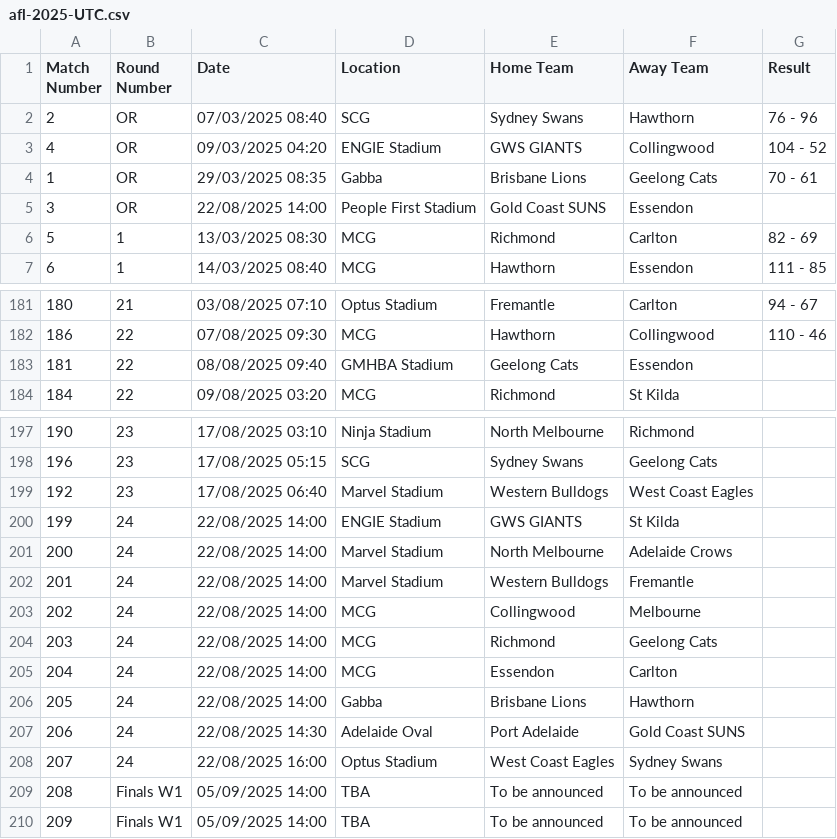
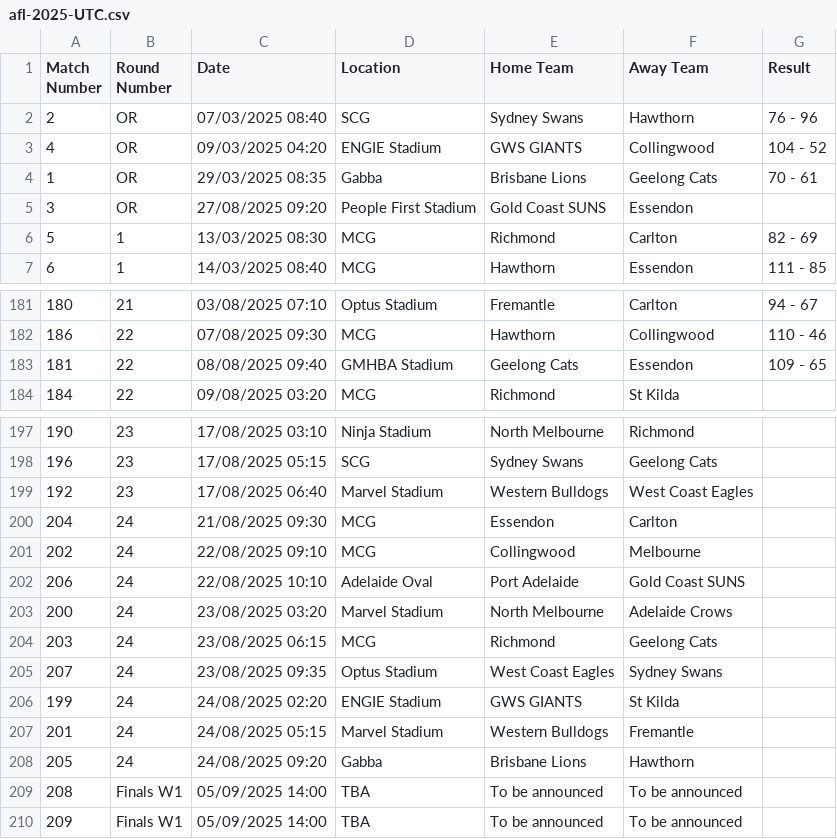
Before and after one commit to octonion/afl, a CSV file: csv/afl-2025-UTC.csv, drawn as a sheet; only a part is shown, gaps mark what is left out.

```diff
--- a/csv/afl-2025-UTC.csv
+++ b/csv/afl-2025-UTC.csv
@@ -4,3 +4,3 @@ Match Number,Round Number,Date,Location,Home Team,Away Team,Result
 1,OR,29/03/2025 08:35,Gabba,Brisbane Lions,Geelong Cats,70 - 61
-3,OR,22/08/2025 14:00,People First Stadium,Gold Coast SUNS,Essendon,
+3,OR,27/08/2025 09:20,People First Stadium,Gold Coast SUNS,Essendon,
 5,1,13/03/2025 08:30,MCG,Richmond,Carlton,82 - 69
@@ -182,3 +182,3 @@ Match Number,Round Number,Date,Location,Home Team,Away Team,Result
 186,22,07/08/2025 09:30,MCG,Hawthorn,Collingwood,110 - 46
-181,22,08/08/2025 09:40,GMHBA Stadium,Geelong Cats,Essendon,
+181,22,08/08/2025 09:40,GMHBA Stadium,Geelong Cats,Essendon,109 - 65
 184,22,09/08/2025 03:20,MCG,Richmond,St Kilda,
@@ -199,11 +199,11 @@ Match Number,Round Number,Date,Location,Home Team,Away Team,Result
 192,23,17/08/2025 06:40,Marvel Stadium,Western Bulldogs,West Coast Eagles,
-199,24,22/08/2025 14:00,ENGIE Stadium,GWS GIANTS,St Kilda,
-200,24,22/08/2025 14:00,Marvel Stadium,North Melbourne,Adelaide Crows,
-201,24,22/08/2025 14:00,Marvel Stadium,Western Bulldogs,Fremantle,
-202,24,22/08/2025 14:00,MCG,Collingwood,Melbourne,
-203,24,22/08/2025 14:00,MCG,Richmond,Geelong Cats,
-204,24,22/08/2025 14:00,MCG,Essendon,Carlton,
-205,24,22/08/2025 14:00,Gabba,Brisbane Lions,Hawthorn,
-206,24,22/08/2025 14:30,Adelaide Oval,Port Adelaide,Gold Coast SUNS,
-207,24,22/08/2025 16:00,Optus Stadium,West Coast Eagles,Sydney Swans,
+204,24,21/08/2025 09:30,MCG,Essendon,Carlton,
+202,24,22/08/2025 09:10,MCG,Collingwood,Melbourne,
+206,24,22/08/2025 10:10,Adelaide Oval,Port Adelaide,Gold Coast SUNS,
+200,24,23/08/2025 03:20,Marvel Stadium,North Melbourne,Adelaide Crows,
+203,24,23/08/2025 06:15,MCG,Richmond,Geelong Cats,
+207,24,23/08/2025 09:35,Optus Stadium,West Coast Eagles,Sydney Swans,
+199,24,24/08/2025 02:20,ENGIE Stadium,GWS GIANTS,St Kilda,
+201,24,24/08/2025 05:15,Marvel Stadium,Western Bulldogs,Fremantle,
+205,24,24/08/2025 09:20,Gabba,Brisbane Lions,Hawthorn,
 208,Finals W1,05/09/2025 14:00,TBA,To be announced,To be announced,
```
Also changed, not shown: sos/predictions.csv, 4 other files.
